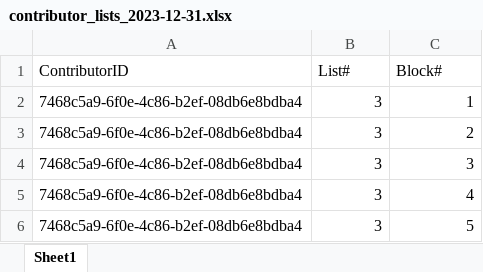
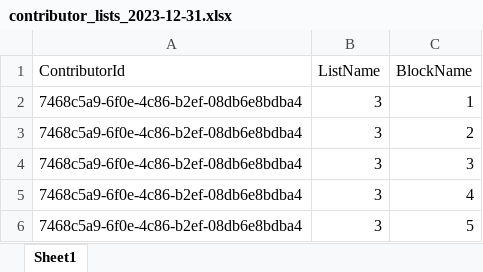
Before and after one commit to speechaccessibility/SplitTrainTest, an Excel workbook: lists/contributor_lists_2023-12-31.xlsx, sheet Sheet1, drawn as a sheet; only a part is shown; values as stored, in another font and other column widths than the file's, no borders; removed rows and columns are numbered as before the commit, all else as after; the diff names each change by its address in the sheet, - before the commit and + after, or states it on an @@ line.

```diff
--- a/lists/contributor_lists_2023-12-31.xlsx (sheet Sheet1)
+++ b/lists/contributor_lists_2023-12-31.xlsx (sheet Sheet1)
-row 1: ContributorID | List# | Block#
+row 1: ContributorId | ListName | BlockName
```
Also changed, not shown: lists/contributor_lists_2024-01-31.xlsx, lists/contributor_lists_2024-02-29.xlsx, 9 other files.
